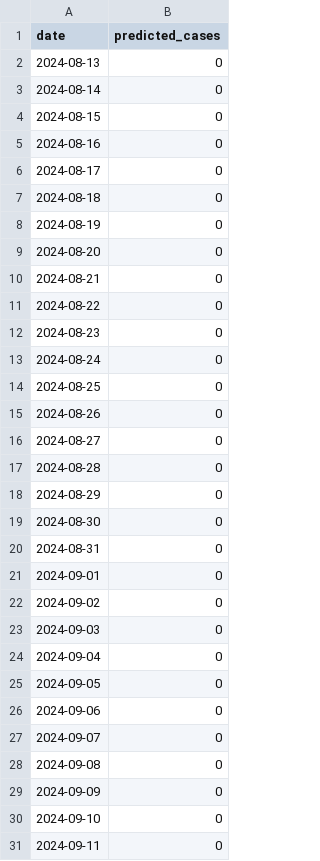
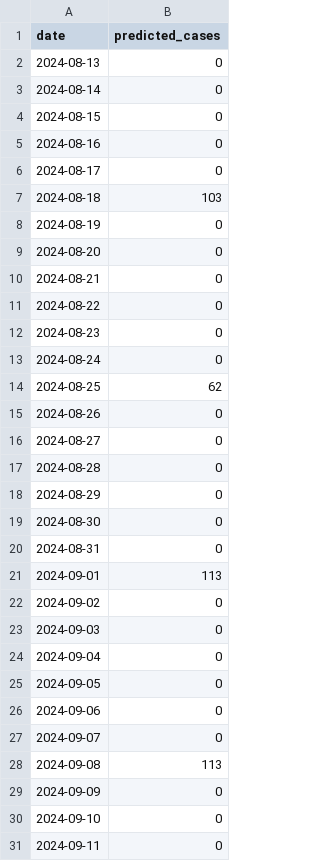
Before and after one commit to Abhilash0079/MachineLearningProjects, a CSV file: Covid-19_Forecast_Dashboard/data/forecast/xgboost_forecast.csv, drawn as a sheet.

```diff
--- a/Covid-19_Forecast_Dashboard/data/forecast/xgboost_forecast.csv
+++ b/Covid-19_Forecast_Dashboard/data/forecast/xgboost_forecast.csv
@@ -6,3 +6,3 @@ date,predicted_cases
 2024-08-17,0
-2024-08-18,0
+2024-08-18,103
 2024-08-19,0
@@ -13,3 +13,3 @@ date,predicted_cases
 2024-08-24,0
-2024-08-25,0
+2024-08-25,62
 2024-08-26,0
@@ -20,3 +20,3 @@ date,predicted_cases
 2024-08-31,0
-2024-09-01,0
+2024-09-01,113
 2024-09-02,0
@@ -27,3 +27,3 @@ date,predicted_cases
 2024-09-07,0
-2024-09-08,0
+2024-09-08,113
 2024-09-09,0
```
Also changed, not shown: Covid-19_Forecast_Dashboard/data/evaluation/rf_predictions.csv, Covid-19_Forecast_Dashboard/data/evaluation/xgb_predictions.csv, 34 other files.
